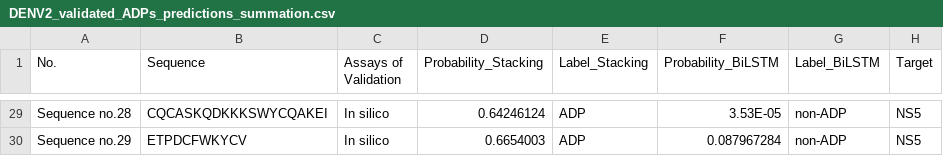
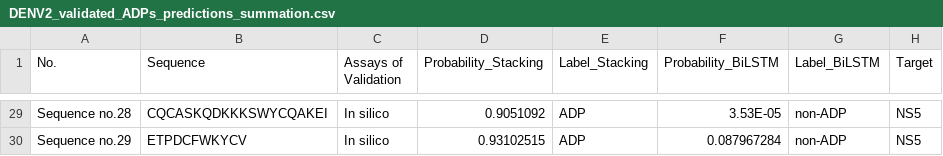
Before and after one commit to taraponglab/dengue_peptides_multimodal, a CSV file: DENV2_validated_ADPs_predictions_summation.csv, drawn as a sheet; only a part is shown, gaps mark what is left out; the diff covers the shown part only; the diff names each change by its address in the sheet, - before the commit and + after, or states it on an @@ line.

```diff
--- a/DENV2_validated_ADPs_predictions_summation.csv
+++ b/DENV2_validated_ADPs_predictions_summation.csv
-D29 (Probability_Stacking): 0.64246124
+D29 (Probability_Stacking): 0.9051092
-D30 (Probability_Stacking): 0.6654003
+D30 (Probability_Stacking): 0.93102515
```
Also changed, not shown: 29 edited cells elsewhere in this file.
